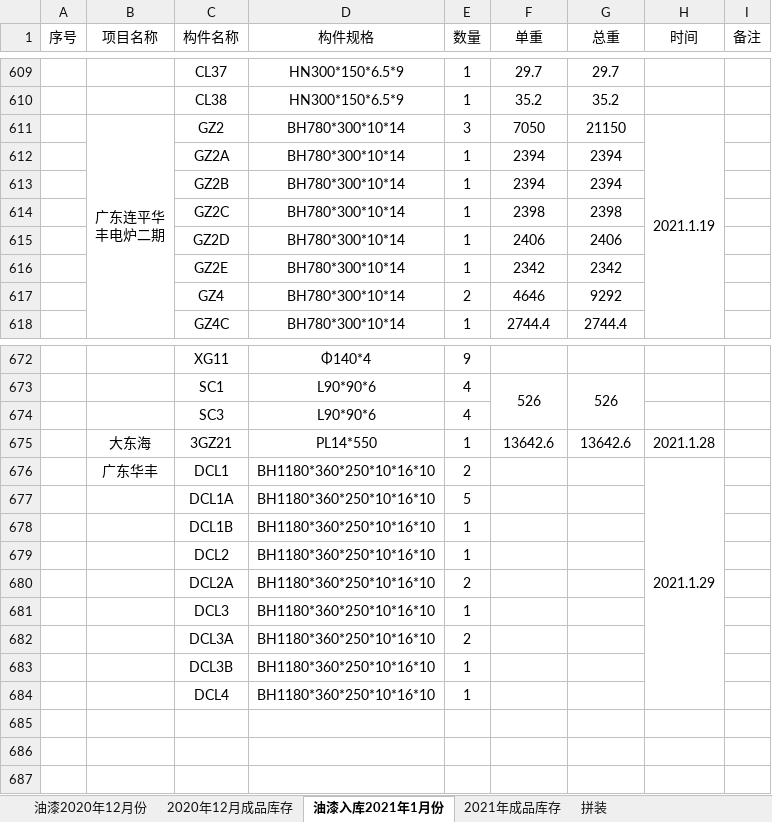
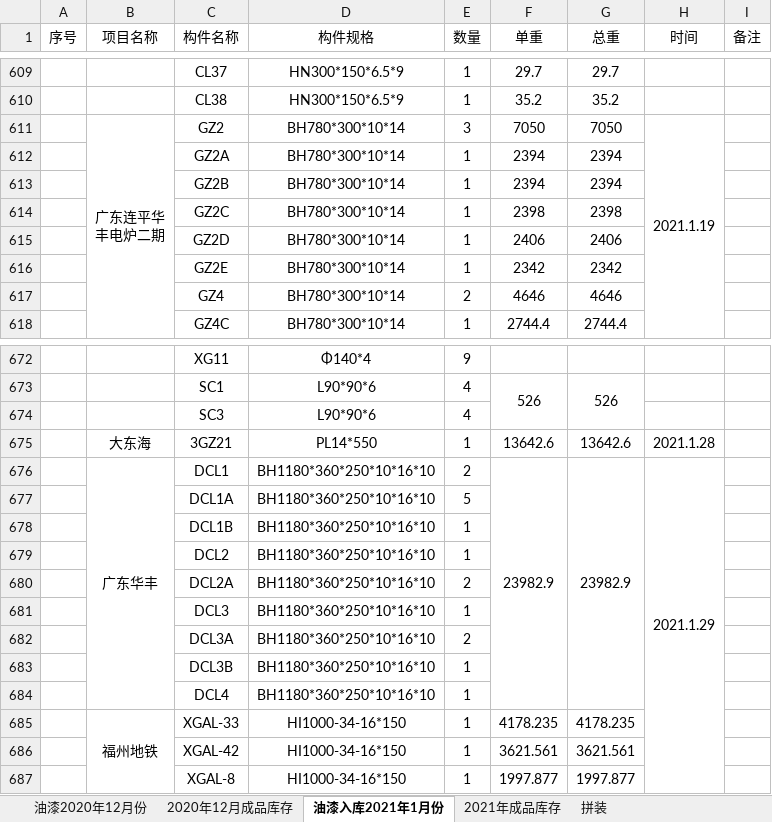
Before and after one commit to LuJZ1402/Upan, an Excel workbook: 成品统计.xlsx, sheet 油漆入库2021年1月份, drawn as a sheet; only a part is shown, gaps mark what is left out; values as stored, in another font and other column widths than the file's, no borders; conditional formats not drawn; the diff names each change by its address in the sheet, - before the commit and + after, or states it on an @@ line.

Commit message:
Update 成品统计.xlsx

```diff
--- a/成品统计.xlsx (sheet 油漆入库2021年1月份)
+++ b/成品统计.xlsx (sheet 油漆入库2021年1月份)
-G611 (总重): 21150
+G611 (总重): 7050
-G617 (总重): 9292
+G617 (总重): 4646
+B676:B684 merged
-F676 (单重): (empty)
+F676 (单重): 23982.9
+F676:F684 merged
-G676 (总重): (empty)
+G676 (总重): 23982.9
+G676:G684 merged
+row 685:  | 福州地铁 | XGAL-33 | HI1000-34-16*150 | 1 | 4178.235 | 4178.235
+row 686:  |  | XGAL-42 | HI1000-34-16*150 | 1 | 3621.561 | 3621.561
+row 687:  |  | XGAL-8 | HI1000-34-16*150 | 1 | 1997.877 | 1997.877
```
